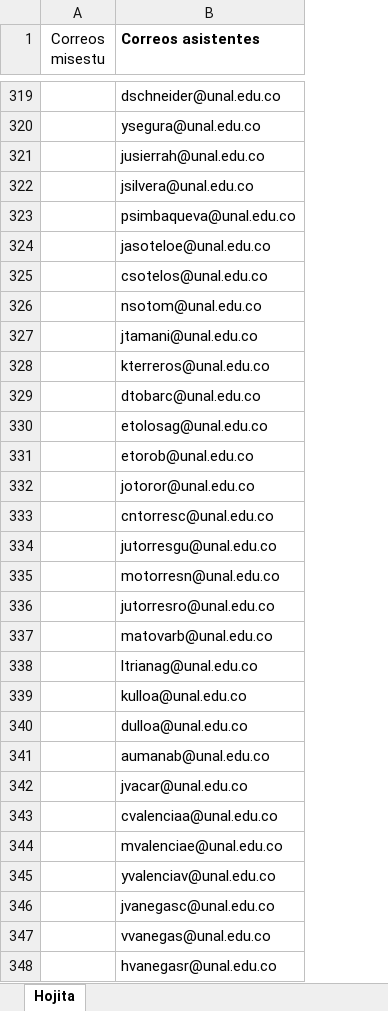
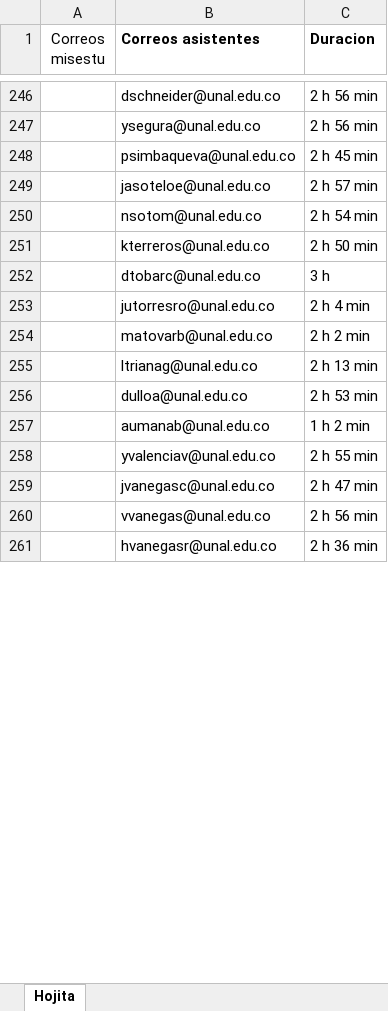
Before and after one commit to Dasacoga/listas, an Excel workbook: hoja.xlsx, sheet Hojita, drawn as a sheet; only a part is shown, gaps mark what is left out; values as stored, in another font and other column widths than the file's, no borders; removed rows and columns are numbered as before the commit, all else as after; the diff covers the shown part only; the diff names each change by its address in the sheet, - before the commit and + after, or states it on an @@ line.

```diff
--- a/hoja.xlsx (sheet Hojita)
+++ b/hoja.xlsx (sheet Hojita)
+column C (Duracion), rows 246-261: 2 h 56 min | 2 h 56 min | 2 h 45 min | 2 h 57 min | 2 h 54 min | 2 h 50 min | 3 h | 2 h 4 min | 2 h 2 min | 2 h 13 min | 2 h 53 min | 1 h 2 min | 2 h 55 min | 2 h 47 min | 2 h 56 min | 2 h 36 min
-row 321:  | jusierrah@unal.edu.co
-row 322:  | jsilvera@unal.edu.co
-row 325:  | csotelos@unal.edu.co
-row 327:  | jtamani@unal.edu.co
-row 330:  | etolosag@unal.edu.co
-row 331:  | etorob@unal.edu.co
-row 332:  | jotoror@unal.edu.co
-row 333:  | cntorresc@unal.edu.co
-row 334:  | jutorresgu@unal.edu.co
-row 335:  | motorresn@unal.edu.co
-row 339:  | kulloa@unal.edu.co
-row 342:  | jvacar@unal.edu.co
-row 343:  | cvalenciaa@unal.edu.co
-row 344:  | mvalenciae@unal.edu.co
```
Also changed, not shown: 103 added rows, 93 removed rows, 3 moved rows and 60 edited cells elsewhere in this sheet, 3 other files.
